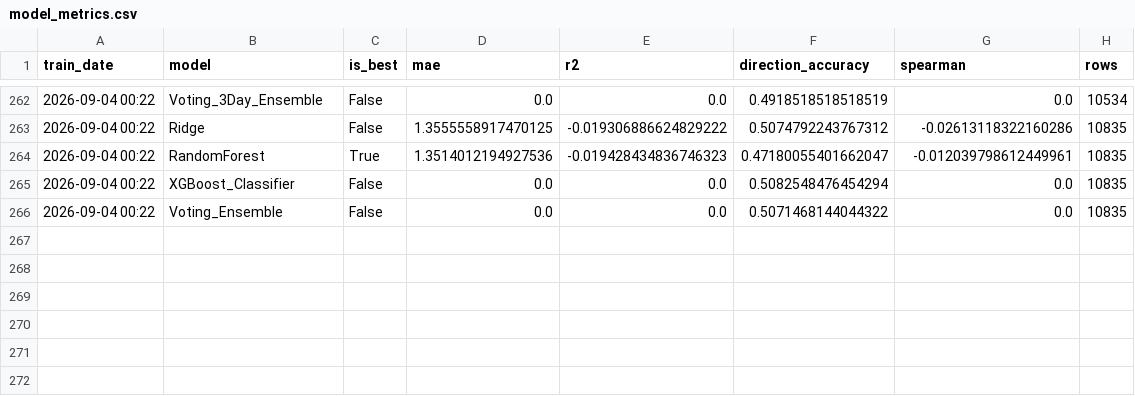
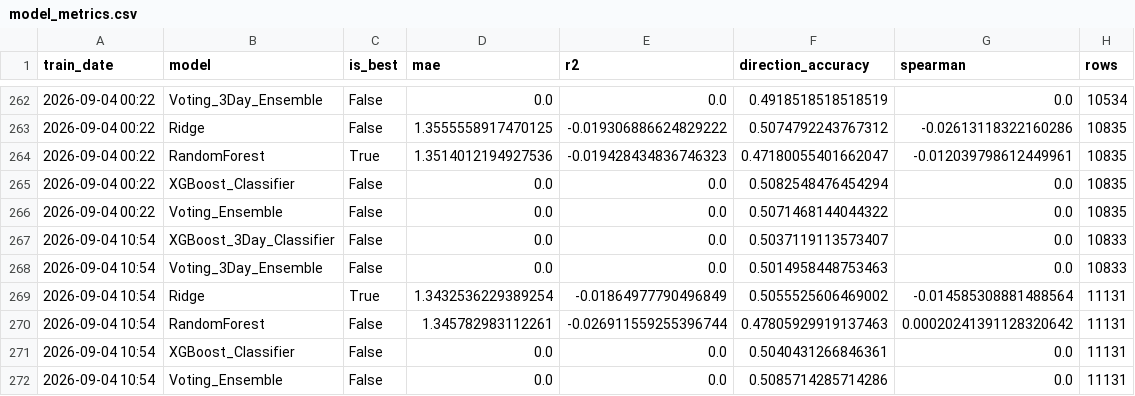
Before and after one commit to NGowthamKumar/Stock_Sentiment, a CSV file: data/modeling/model_metrics.csv, drawn as a sheet; only a part is shown, gaps mark what is left out.

```diff
--- a/data/modeling/model_metrics.csv
+++ b/data/modeling/model_metrics.csv
@@ -266 +266,7 @@ train_date,model,is_best,mae,r2,direction_accuracy,spearman,rows
 2026-09-04 00:22,Voting_Ensemble,False,0.0,0.0,0.5071468144044322,0.0,10835
+2026-09-04 10:54,XGBoost_3Day_Classifier,False,0.0,0.0,0.5037119113573407,0.0,10833
+2026-09-04 10:54,Voting_3Day_Ensemble,False,0.0,0.0,0.5014958448753463,0.0,10833
+2026-09-04 10:54,Ridge,True,1.3432536229389254,-0.01864977790496849,0.5055525606469002,-0.014585308881488564,11131
+2026-09-04 10:54,RandomForest,False,1.345782983112261,-0.026911559255396744,0.47805929919137463,0.00020241391128320642,11131
+2026-09-04 10:54,XGBoost_Classifier,False,0.0,0.0,0.5040431266846361,0.0,11131
+2026-09-04 10:54,Voting_Ensemble,False,0.0,0.0,0.5085714285714286,0.0,11131
```
Also changed, not shown: data/ensemble_signals.csv, data/signal_history.csv, 13 other files.
